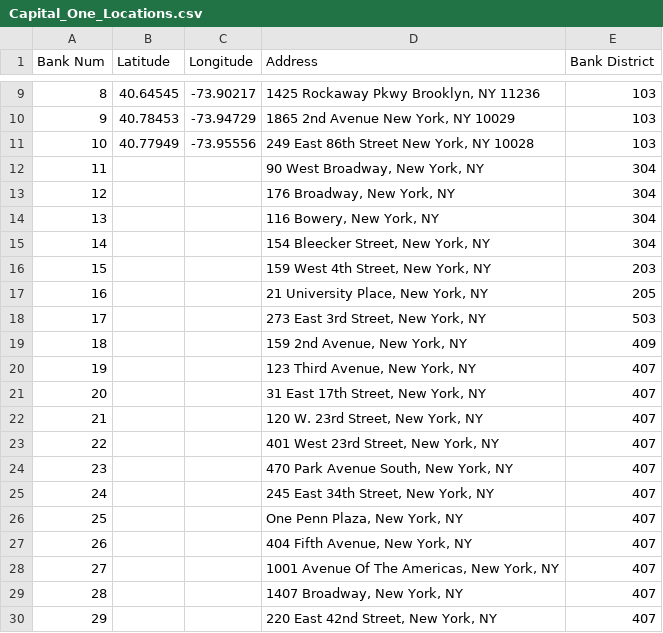
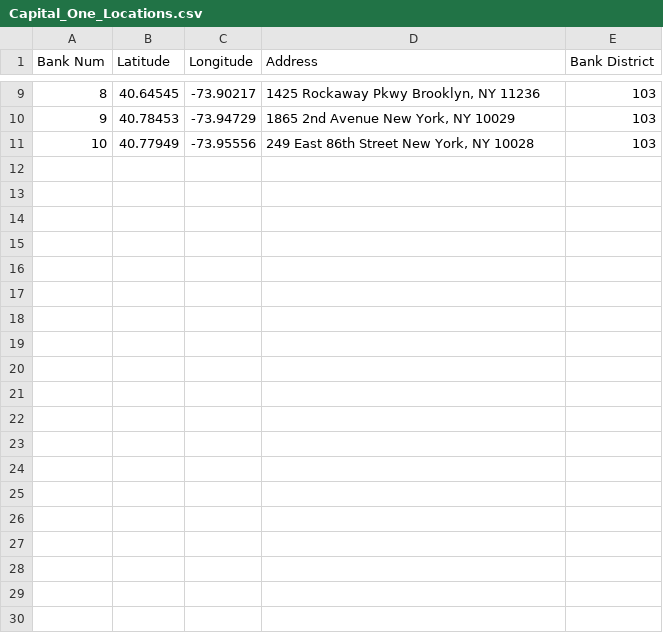
Before and after one commit to Naveed-Naqi/NSHacks-Bank-Mobile, a CSV file: Capital_One_Locations.csv, drawn as a sheet; only a part is shown, gaps mark what is left out; the diff covers the shown part only; the diff names each change by its address in the sheet, - before the commit and + after, or states it on an @@ line.

```diff
--- a/Capital_One_Locations.csv
+++ b/Capital_One_Locations.csv
-row 12: 11 |  |  | 90 West Broadway, New York, NY | 304
-row 13: 12 |  |  | 176 Broadway, New York, NY | 304
-row 14: 13 |  |  | 116 Bowery, New York, NY | 304
-row 15: 14 |  |  | 154 Bleecker Street, New York, NY | 304
-row 16: 15 |  |  | 159 West 4th Street, New York, NY | 203
-row 17: 16 |  |  | 21 University Place, New York, NY | 205
-row 18: 17 |  |  | 273 East 3rd Street, New York, NY | 503
-row 19: 18 |  |  | 159 2nd Avenue, New York, NY | 409
-row 20: 19 |  |  | 123 Third Avenue, New York, NY | 407
-row 21: 20 |  |  | 31 East 17th Street, New York, NY | 407
-row 22: 21 |  |  | 120 W. 23rd Street, New York, NY | 407
-row 23: 22 |  |  | 401 West 23rd Street, New York, NY | 407
-row 24: 23 |  |  | 470 Park Avenue South, New York, NY | 407
-row 25: 24 |  |  | 245 East 34th Street, New York, NY | 407
-row 26: 25 |  |  | One Penn Plaza, New York, NY | 407
-row 27: 26 |  |  | 404 Fifth Avenue, New York, NY | 407
-row 28: 27 |  |  | 1001 Avenue Of The Americas, New York, NY | 407
-row 29: 28 |  |  | 1407 Broadway, New York, NY | 407
-row 30: 29 |  |  | 220 East 42nd Street, New York, NY | 407
```
Also changed, not shown: 24 removed rows elsewhere in this file, 7 other files.
